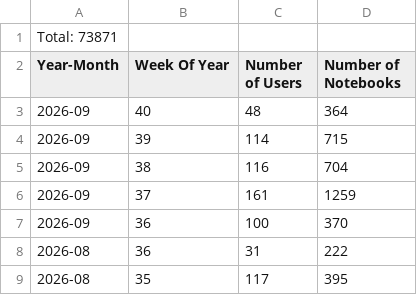
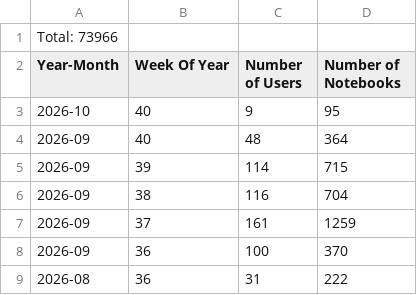
Before and after one commit to sean-morris/cloudbank-pilot-hub-users, a CSV file: otter_standalone_use.csv, drawn as a sheet; only a part is shown; the shorter side is filled out with more unchanged rows.

```diff
--- a/otter_standalone_use.csv
+++ b/otter_standalone_use.csv
@@ -1,3 +1,4 @@
-Total: 73871
+Total: 73966
 Year-Month, Week Of Year, Number of Users, Number of Notebooks
+2026-10, 40, 9, 95
 2026-09, 40, 48, 364
```
Also changed, not shown: users.csv, 1 other file.
